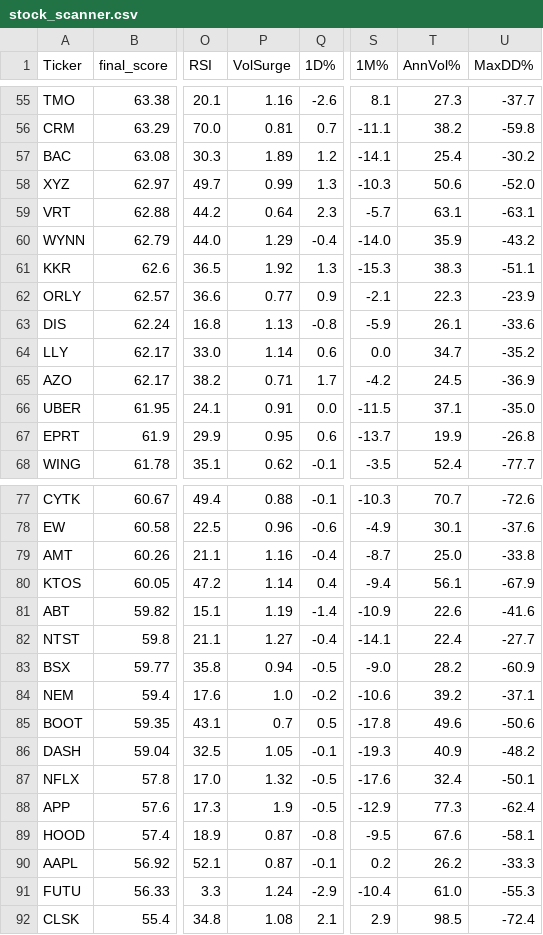
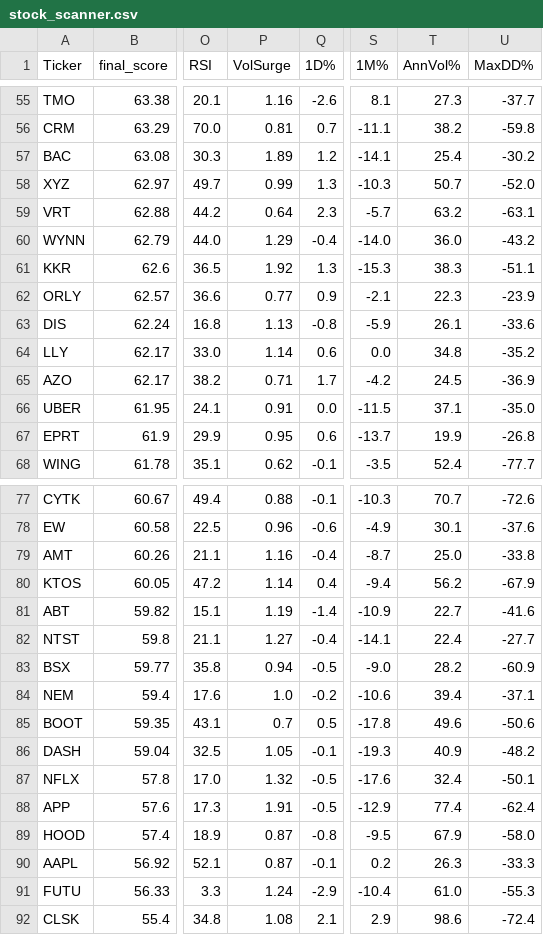
Before and after one commit to 1155125384/scanner_stock, a CSV file: stock_scanner.csv, drawn as a sheet; only a part is shown, gaps mark what is left out; the diff covers the shown part only; the diff names each change by its address in the sheet, - before the commit and + after, or states it on an @@ line.

```diff
--- a/stock_scanner.csv
+++ b/stock_scanner.csv
-T58 (AnnVol%): 50.6
+T58 (AnnVol%): 50.7
-T59 (AnnVol%): 63.1
+T59 (AnnVol%): 63.2
-T60 (AnnVol%): 35.9
+T60 (AnnVol%): 36.0
-T64 (AnnVol%): 34.7
+T64 (AnnVol%): 34.8
-T80 (AnnVol%): 56.1
+T80 (AnnVol%): 56.2
-T81 (AnnVol%): 22.6
+T81 (AnnVol%): 22.7
-T84 (AnnVol%): 39.2
+T84 (AnnVol%): 39.4
-P88 (VolSurge): 1.9
+P88 (VolSurge): 1.91
-T88 (AnnVol%): 77.3
+T88 (AnnVol%): 77.4
-T89 (AnnVol%): 67.6
+T89 (AnnVol%): 67.9
-U89 (MaxDD%): -58.1
+U89 (MaxDD%): -58.0
-T90 (AnnVol%): 26.2
+T90 (AnnVol%): 26.3
-T92 (AnnVol%): 98.5
+T92 (AnnVol%): 98.6
```
Also changed, not shown: 2 added rows, 2 removed rows and 28 edited cells elsewhere in this file.
